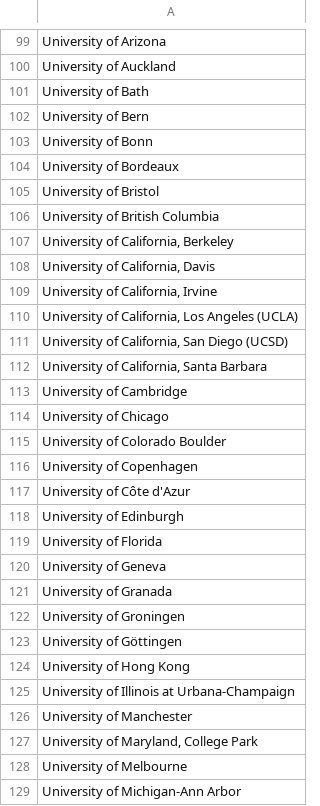
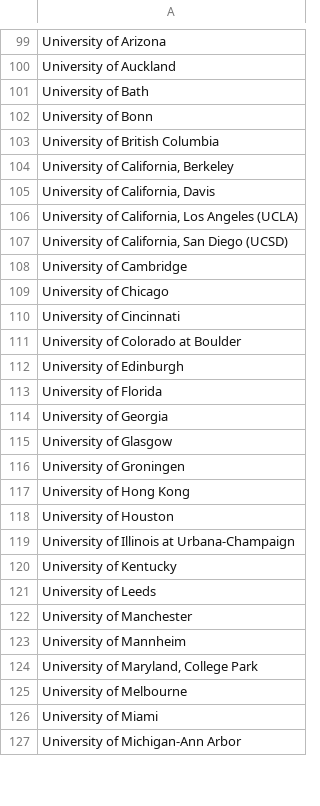
Before and after one commit to manocormen/top-universities, a TSV file: ranking_scraper/ranking_scraper/data/output/universities_sorted.tsv, drawn as a sheet; only a part is shown, gaps mark what is left out; the diff covers the shown part only.

```diff
--- a/ranking_scraper/ranking_scraper/data/output/universities_sorted.tsv
+++ b/ranking_scraper/ranking_scraper/data/output/universities_sorted.tsv
@@ -101,6 +101,3 @@ University of Auckland
 University of Bath
-University of Bern
 University of Bonn
-University of Bordeaux
-University of Bristol
 University of British Columbia
@@ -108,22 +105,23 @@ University of California, Berkeley
 University of California, Davis
-University of California, Irvine
 University of California, Los Angeles (UCLA)
 University of California, San Diego (UCSD)
-University of California, Santa Barbara
 University of Cambridge
 University of Chicago
-University of Colorado Boulder
-University of Copenhagen
-University of Côte d'Azur
+University of Cincinnati
+University of Colorado at Boulder
 University of Edinburgh
 University of Florida
-University of Geneva
-University of Granada
+University of Georgia
+University of Glasgow
 University of Groningen
-University of Göttingen
 University of Hong Kong
+University of Houston
 University of Illinois at Urbana-Champaign
+University of Kentucky
+University of Leeds
 University of Manchester
+University of Mannheim
 University of Maryland, College Park
 University of Melbourne
+University of Miami
 University of Michigan-Ann Arbor
```
Also changed, not shown: 30 added rows, 26 removed rows and 41 edited cells elsewhere in this file, 8 other files.
